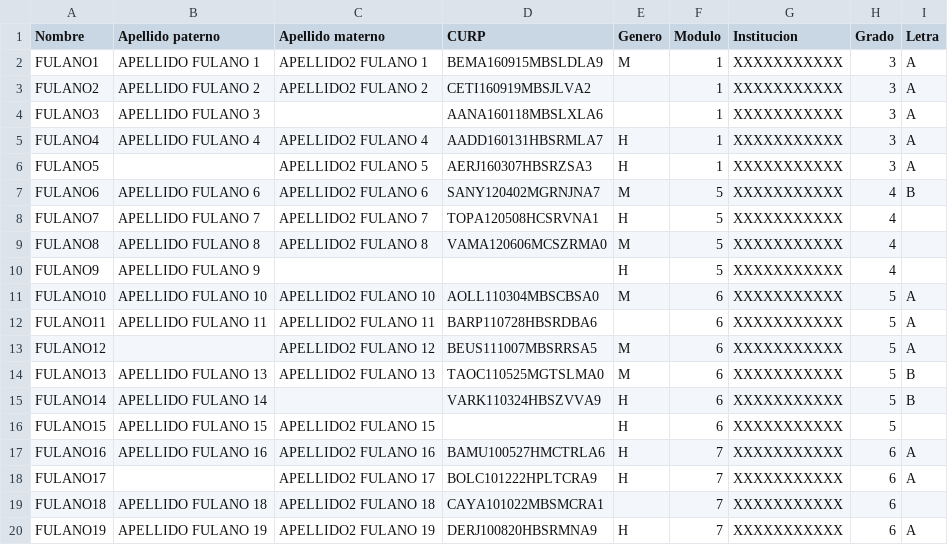
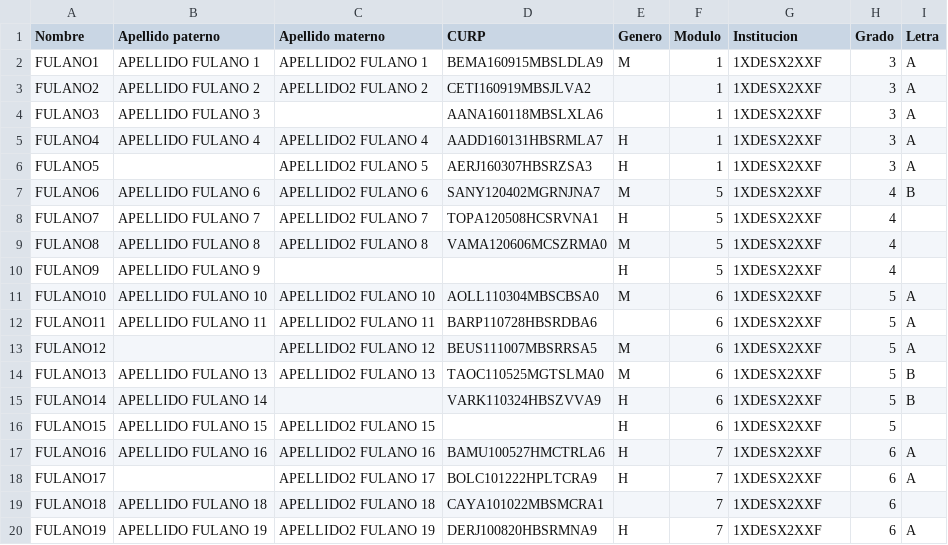
Before and after one commit to gdc21/learnglish_webhook_2022, a CSV file: importar/plantilla_alumnos.csv, drawn as a sheet.

Commit message:
25 Actualizacion modulo de carga de alumnos, docente, instituciones con validacion de csv, columnas y expresiones regulares

```diff
--- a/importar/plantilla_alumnos.csv
+++ b/importar/plantilla_alumnos.csv
@@ -1,20 +1,20 @@
 Nombre,Apellido paterno,Apellido materno,CURP,Genero,Modulo,Institucion,Grado,Letra
-FULANO1,APELLIDO FULANO 1,APELLIDO2 FULANO 1,BEMA160915MBSLDLA9,M,1,XXXXXXXXXXX,3,A
-FULANO2,APELLIDO FULANO 2,APELLIDO2 FULANO 2,CETI160919MBSJLVA2,,1,XXXXXXXXXXX,3,A
-FULANO3,APELLIDO FULANO 3,,AANA160118MBSLXLA6,,1,XXXXXXXXXXX,3,A
-FULANO4,APELLIDO FULANO 4,APELLIDO2 FULANO 4,AADD160131HBSRMLA7,H,1,XXXXXXXXXXX,3,A
-FULANO5,,APELLIDO2 FULANO 5,AERJ160307HBSRZSA3,H,1,XXXXXXXXXXX,3,A
-FULANO6,APELLIDO FULANO 6,APELLIDO2 FULANO 6,SANY120402MGRNJNA7,M,5,XXXXXXXXXXX,4,B
-FULANO7,APELLIDO FULANO 7,APELLIDO2 FULANO 7,TOPA120508HCSRVNA1,H,5,XXXXXXXXXXX,4,
-FULANO8,APELLIDO FULANO 8,APELLIDO2 FULANO 8,VAMA120606MCSZRMA0,M,5,XXXXXXXXXXX,4,
-FULANO9,APELLIDO FULANO 9,,,H,5,XXXXXXXXXXX,4,
-FULANO10,APELLIDO FULANO 10,APELLIDO2 FULANO 10,AOLL110304MBSCBSA0,M,6,XXXXXXXXXXX,5,A
-FULANO11,APELLIDO FULANO 11,APELLIDO2 FULANO 11,BARP110728HBSRDBA6,,6,XXXXXXXXXXX,5,A
-FULANO12,,APELLIDO2 FULANO 12,BEUS111007MBSRRSA5,M,6,XXXXXXXXXXX,5,A
-FULANO13,APELLIDO FULANO 13,APELLIDO2 FULANO 13,TAOC110525MGTSLMA0,M,6,XXXXXXXXXXX,5,B
-FULANO14,APELLIDO FULANO 14,,VARK110324HBSZVVA9,H,6,XXXXXXXXXXX,5,B
-FULANO15,APELLIDO FULANO 15,APELLIDO2 FULANO 15,,H,6,XXXXXXXXXXX,5,
-FULANO16,APELLIDO FULANO 16,APELLIDO2 FULANO 16,BAMU100527HMCTRLA6,H,7,XXXXXXXXXXX,6,A
-FULANO17,,APELLIDO2 FULANO 17,BOLC101222HPLTCRA9,H,7,XXXXXXXXXXX,6,A
-FULANO18,APELLIDO FULANO 18,APELLIDO2 FULANO 18,CAYA101022MBSMCRA1,,7,XXXXXXXXXXX,6,
-FULANO19,APELLIDO FULANO 19,APELLIDO2 FULANO 19,DERJ100820HBSRMNA9,H,7,XXXXXXXXXXX,6,A
+FULANO1,APELLIDO FULANO 1,APELLIDO2 FULANO 1,BEMA160915MBSLDLA9,M,1,1XDESX2XXF,3,A
+FULANO2,APELLIDO FULANO 2,APELLIDO2 FULANO 2,CETI160919MBSJLVA2,,1,1XDESX2XXF,3,A
+FULANO3,APELLIDO FULANO 3,,AANA160118MBSLXLA6,,1,1XDESX2XXF,3,A
+FULANO4,APELLIDO FULANO 4,APELLIDO2 FULANO 4,AADD160131HBSRMLA7,H,1,1XDESX2XXF,3,A
+FULANO5,,APELLIDO2 FULANO 5,AERJ160307HBSRZSA3,H,1,1XDESX2XXF,3,A
+FULANO6,APELLIDO FULANO 6,APELLIDO2 FULANO 6,SANY120402MGRNJNA7,M,5,1XDESX2XXF,4,B
+FULANO7,APELLIDO FULANO 7,APELLIDO2 FULANO 7,TOPA120508HCSRVNA1,H,5,1XDESX2XXF,4,
+FULANO8,APELLIDO FULANO 8,APELLIDO2 FULANO 8,VAMA120606MCSZRMA0,M,5,1XDESX2XXF,4,
+FULANO9,APELLIDO FULANO 9,,,H,5,1XDESX2XXF,4,
+FULANO10,APELLIDO FULANO 10,APELLIDO2 FULANO 10,AOLL110304MBSCBSA0,M,6,1XDESX2XXF,5,A
+FULANO11,APELLIDO FULANO 11,APELLIDO2 FULANO 11,BARP110728HBSRDBA6,,6,1XDESX2XXF,5,A
+FULANO12,,APELLIDO2 FULANO 12,BEUS111007MBSRRSA5,M,6,1XDESX2XXF,5,A
+FULANO13,APELLIDO FULANO 13,APELLIDO2 FULANO 13,TAOC110525MGTSLMA0,M,6,1XDESX2XXF,5,B
+FULANO14,APELLIDO FULANO 14,,VARK110324HBSZVVA9,H,6,1XDESX2XXF,5,B
+FULANO15,APELLIDO FULANO 15,APELLIDO2 FULANO 15,,H,6,1XDESX2XXF,5,
+FULANO16,APELLIDO FULANO 16,APELLIDO2 FULANO 16,BAMU100527HMCTRLA6,H,7,1XDESX2XXF,6,A
+FULANO17,,APELLIDO2 FULANO 17,BOLC101222HPLTCRA9,H,7,1XDESX2XXF,6,A
+FULANO18,APELLIDO FULANO 18,APELLIDO2 FULANO 18,CAYA101022MBSMCRA1,,7,1XDESX2XXF,6,
+FULANO19,APELLIDO FULANO 19,APELLIDO2 FULANO 19,DERJ100820HBSRMNA9,H,7,1XDESX2XXF,6,A
```
Also changed, not shown: importar/plantilla_docentes.csv, importar/plantilla_instituciones.csv, 2 other files.
